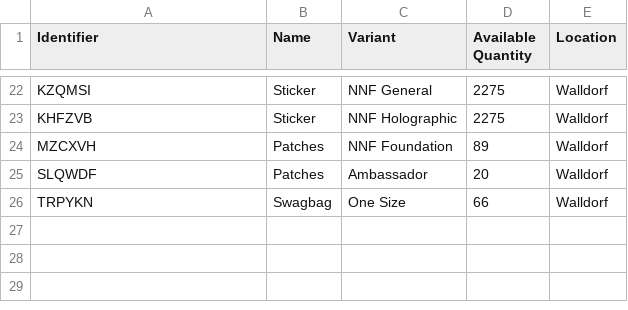
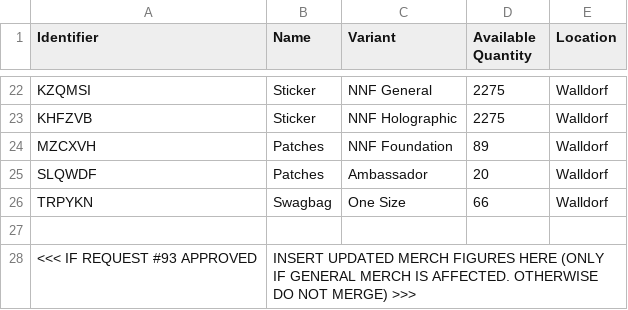
Before and after one commit to neonephos/outreach, a CSV file: topics/merch/inventory/stock_of_nonallocated_merchandise.csv, drawn as a sheet; only a part is shown, gaps mark what is left out; the diff names each change by its address in the sheet, - before the commit and + after, or states it on an @@ line.

```diff
--- a/topics/merch/inventory/stock_of_nonallocated_merchandise.csv
+++ b/topics/merch/inventory/stock_of_nonallocated_merchandise.csv
+row 27: (empty)
+row 28: <<< IF REQUEST #93 APPROVED | INSERT UPDATED MERCH FIGURES HERE (ONLY IF GENERAL MERCH IS AFFECTED. OTHERWISE DO NOT MERGE) >>>
```
